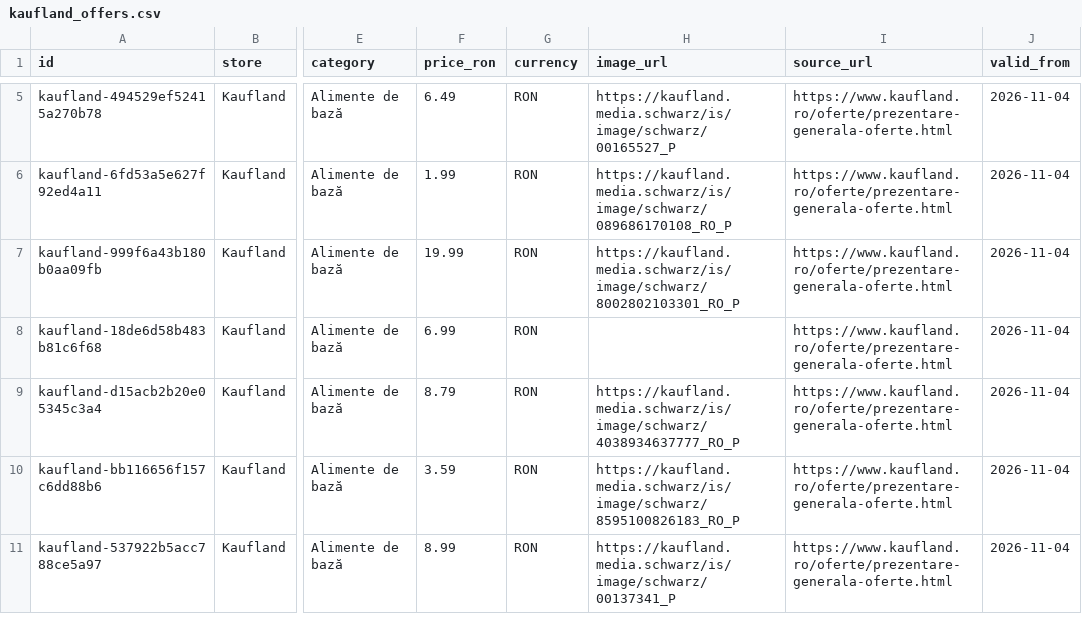
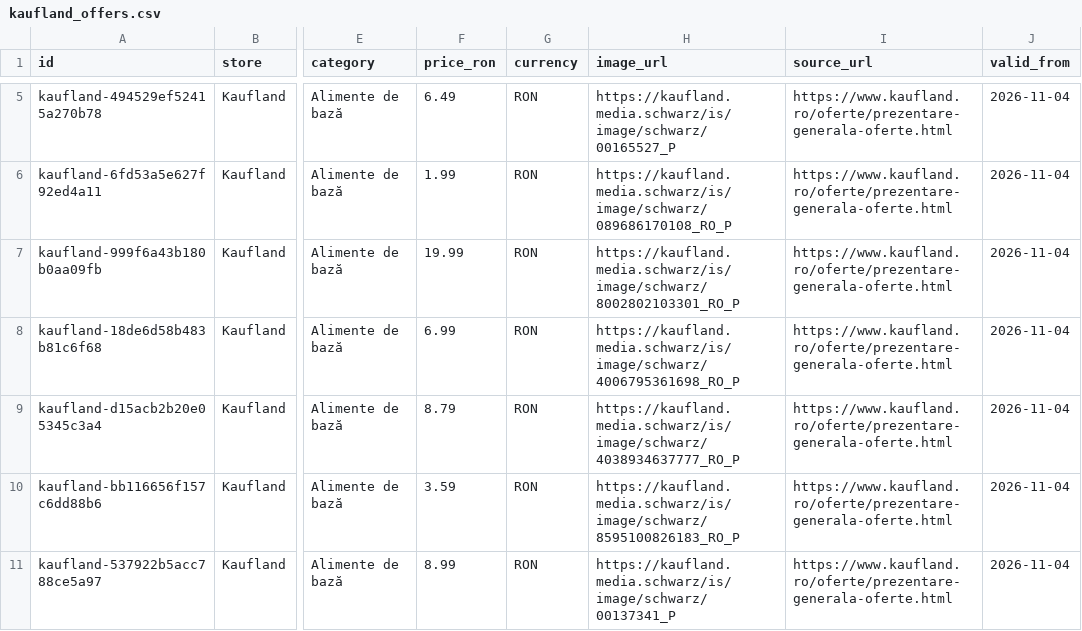
Before and after one commit to birisiu/BunPlan, a CSV file: data/kaufland_offers.csv, drawn as a sheet; only a part is shown, gaps mark what is left out; the diff covers the shown part only; the diff names each change by its address in the sheet, - before the commit and + after, or states it on an @@ line.

Commit message:
data: update current Kaufland offers

```diff
--- a/data/kaufland_offers.csv
+++ b/data/kaufland_offers.csv
-H8 (image_url): (empty)
+H8 (image_url): https://kaufland.media.schwarz/is/image/schwarz/4006795361698_RO_P
```
Also changed, not shown: 2 removed rows and 15 edited cells elsewhere in this file, docs/api/kaufland/kaufland_offers.csv, 2 other files.
